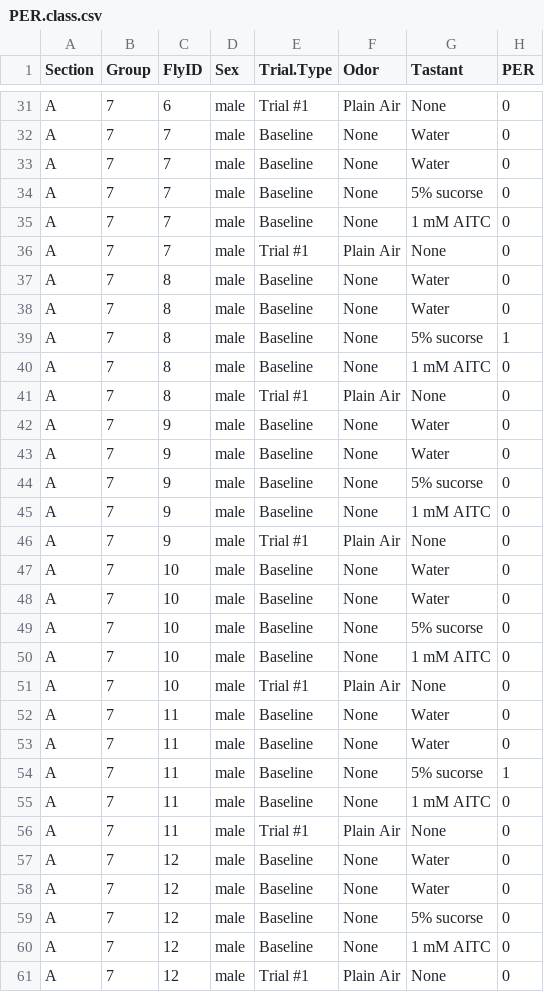
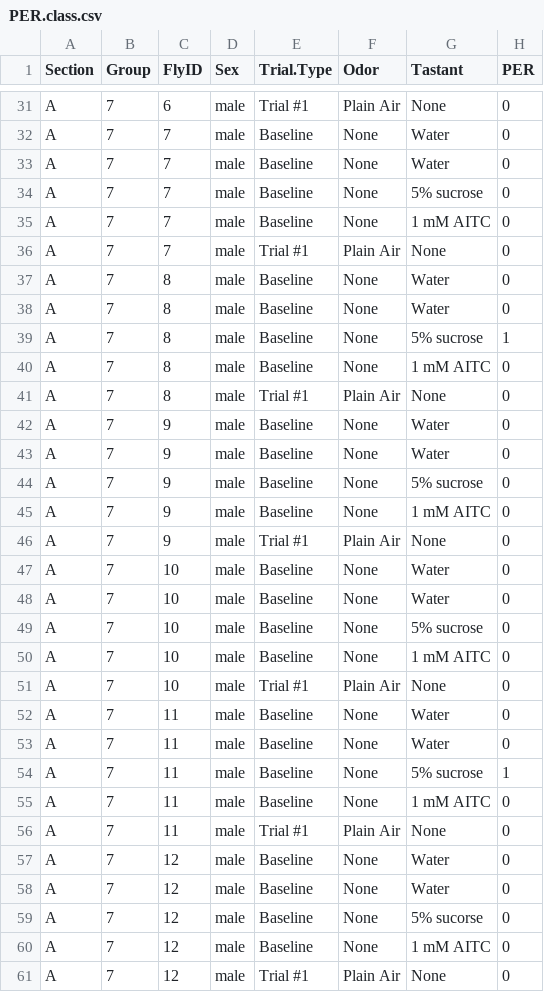
Before and after one commit to JakeSaunders/mri.lab, a CSV file: quiz/PER.class.csv, drawn as a sheet; only a part is shown, gaps mark what is left out; the diff covers the shown part only.

```diff
--- a/quiz/PER.class.csv
+++ b/quiz/PER.class.csv
@@ -33,3 +33,3 @@
 "A",7,7,"male","Baseline","None","Water",0
-"A",7,7,"male","Baseline","None","5% sucorse",0
+"A",7,7,"male","Baseline","None","5% sucrose",0
 "A",7,7,"male","Baseline","None","1 mM AITC",0
@@ -38,3 +38,3 @@
 "A",7,8,"male","Baseline","None","Water",0
-"A",7,8,"male","Baseline","None","5% sucorse",1
+"A",7,8,"male","Baseline","None","5% sucrose",1
 "A",7,8,"male","Baseline","None","1 mM AITC",0
@@ -43,3 +43,3 @@
 "A",7,9,"male","Baseline","None","Water",0
-"A",7,9,"male","Baseline","None","5% sucorse",0
+"A",7,9,"male","Baseline","None","5% sucrose",0
 "A",7,9,"male","Baseline","None","1 mM AITC",0
@@ -48,3 +48,3 @@
 "A",7,10,"male","Baseline","None","Water",0
-"A",7,10,"male","Baseline","None","5% sucorse",0
+"A",7,10,"male","Baseline","None","5% sucrose",0
 "A",7,10,"male","Baseline","None","1 mM AITC",0
@@ -53,3 +53,3 @@
 "A",7,11,"male","Baseline","None","Water",0
-"A",7,11,"male","Baseline","None","5% sucorse",1
+"A",7,11,"male","Baseline","None","5% sucrose",1
 "A",7,11,"male","Baseline","None","1 mM AITC",0
```
Also changed, not shown: 6 edited cells elsewhere in this file.
